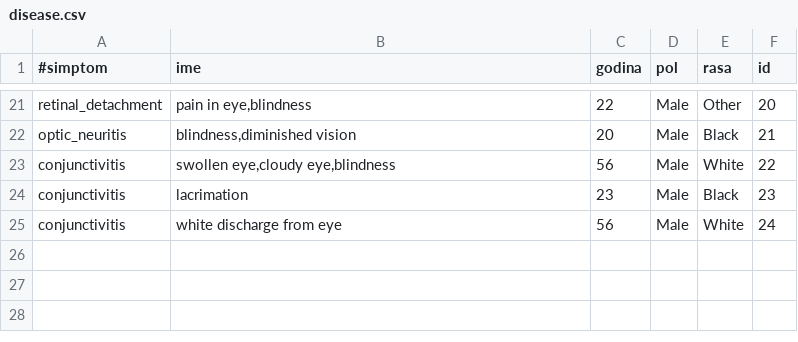
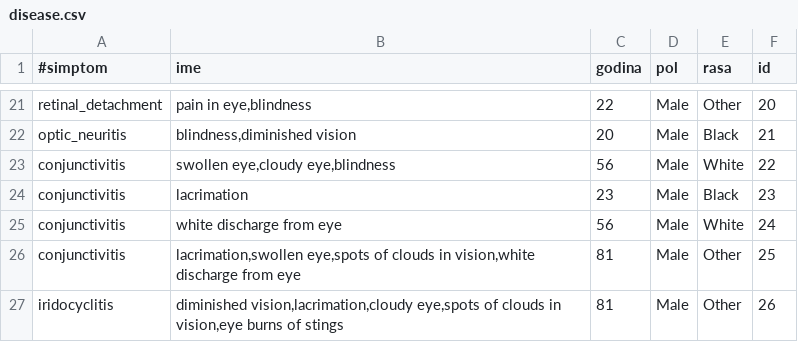
Before and after one commit to ivanIndjic/inzenjeringZnanja, a CSV file: resources/disease.csv, drawn as a sheet; only a part is shown, gaps mark what is left out.

```diff
--- a/resources/disease.csv
+++ b/resources/disease.csv
@@ -25 +25,3 @@ conjunctivitis;lacrimation;23;Male;Black;23
 conjunctivitis;white discharge from eye;56;Male;White;24
+conjunctivitis;lacrimation,swollen eye,spots of clouds in vision,white discharge from eye;81;Male;Other;25
+iridocyclitis;diminished vision,lacrimation,cloudy eye,spots of clouds in vision,eye burns of stings;81;Male;Other;26
```
Also changed, not shown: resources/treatment.csv, 9 other files.
